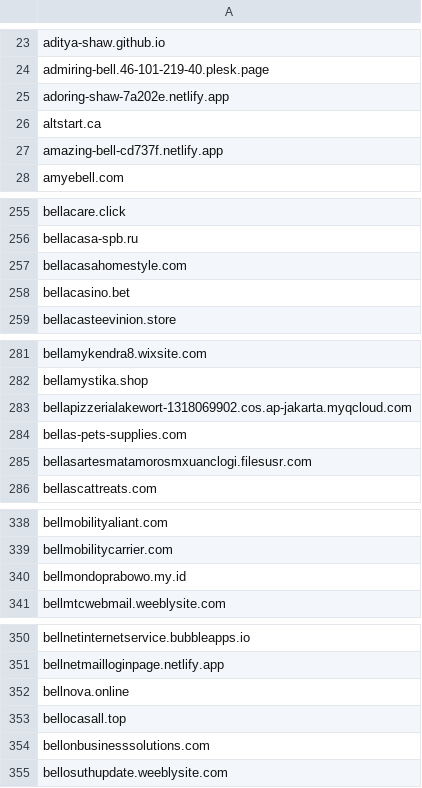
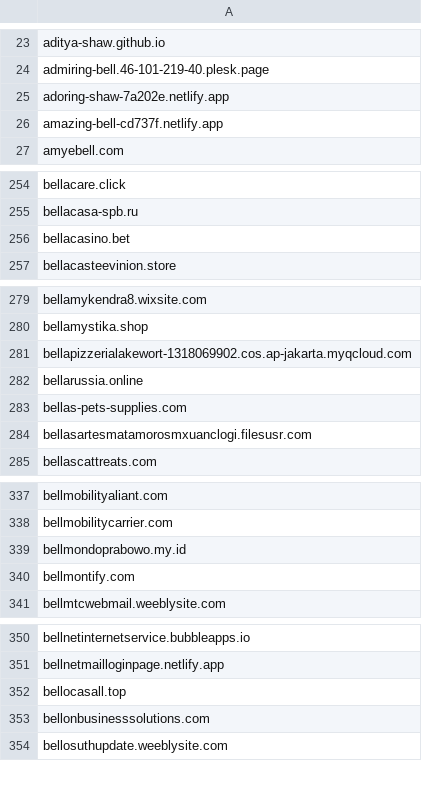
Before and after one commit to Phishcan/phishcan-data, a CSV file: api/utilities/comprehensive_utilities_phishing_domains.csv, drawn as a sheet; only a part is shown, gaps mark what is left out; the diff covers the shown part only.

Commit message:
Update phishing exports - 2026-08-30_21-30-18

```diff
--- a/api/utilities/comprehensive_utilities_phishing_domains.csv
+++ b/api/utilities/comprehensive_utilities_phishing_domains.csv
@@ -25,3 +25,2 @@ admiring-bell.46-101-219-40.plesk.page
 adoring-shaw-7a202e.netlify.app
-altstart.ca
 amazing-bell-cd737f.netlify.app
@@ -256,3 +255,2 @@ bellacare.click
 bellacasa-spb.ru
-bellacasahomestyle.com
 bellacasino.bet
@@ -283,2 +281,3 @@ bellamystika.shop
 bellapizzerialakewort-1318069902.cos.ap-jakarta.myqcloud.com
+bellarussia.online
 bellas-pets-supplies.com
@@ -340,2 +339,3 @@ bellmobilitycarrier.com
 bellmondoprabowo.my.id
+bellmontify.com
 bellmtcwebmail.weeblysite.com
@@ -351,3 +351,2 @@ bellnetinternetservice.bubbleapps.io
 bellnetmailloginpage.netlify.app
-bellnova.online
 bellocasall.top
```
Also changed, not shown: 2 added rows and 5 removed rows elsewhere in this file, api/banking/comprehensive_banking_phishing_domains.csv, api/government/comprehensive_government_phishing_domains.csv, 11 other files.
